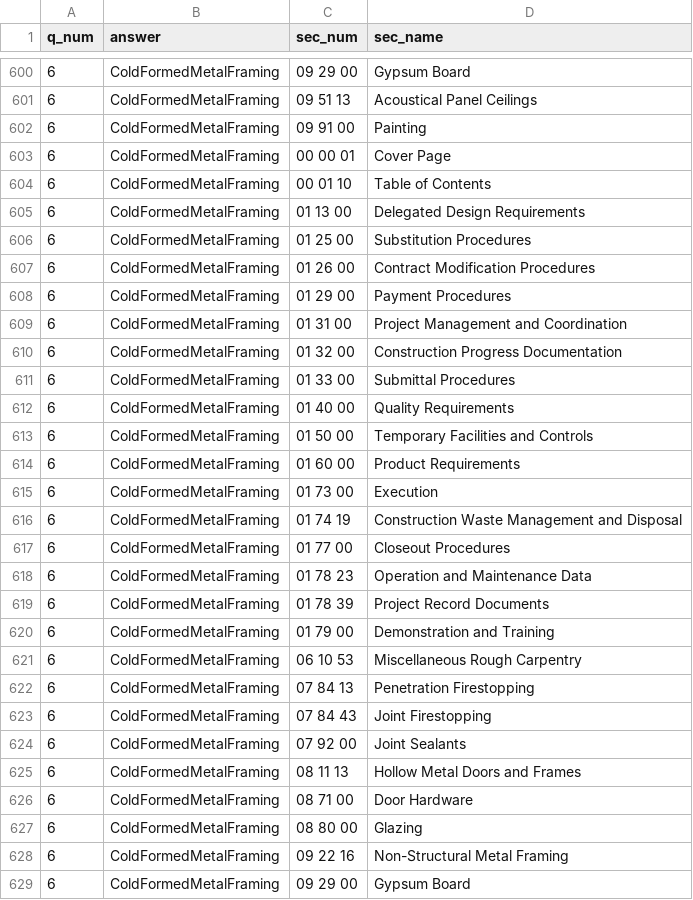
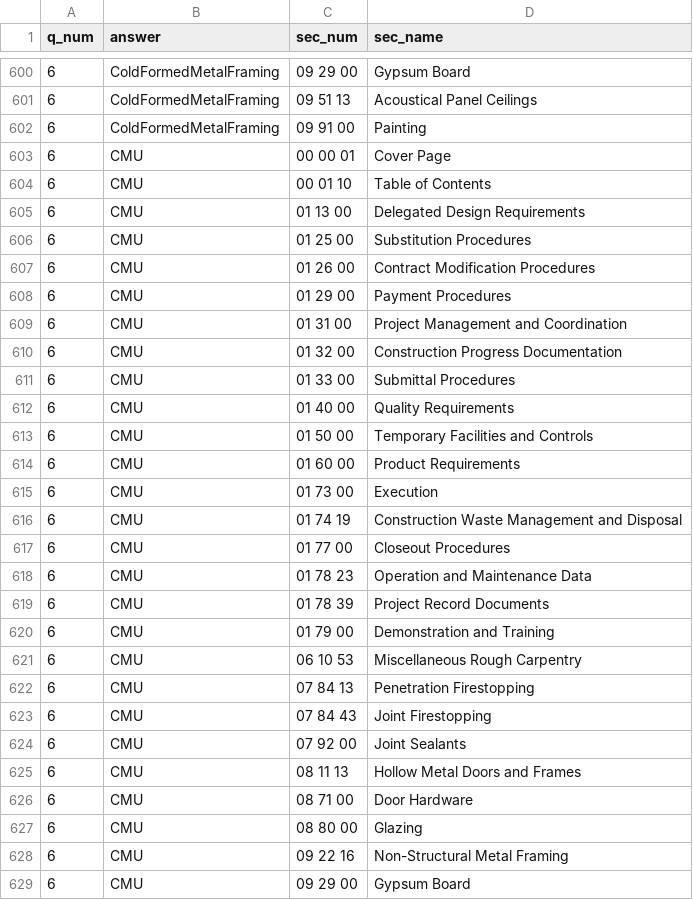
Before and after one commit to nirvik00/specs_app, a CSV file: output.csv, drawn as a sheet; only a part is shown, gaps mark what is left out; the diff covers the shown part only.

```diff
--- a/output.csv
+++ b/output.csv
@@ -602,28 +602,28 @@ q_num,answer,sec_num,sec_name
 6,ColdFormedMetalFraming,09 91 00,Painting
-6,ColdFormedMetalFraming,00 00 01,Cover Page
-6,ColdFormedMetalFraming,00 01 10,Table of Contents
-6,ColdFormedMetalFraming,01 13 00,Delegated Design Requirements
-6,ColdFormedMetalFraming,01 25 00,Substitution Procedures
-6,ColdFormedMetalFraming,01 26 00,Contract Modification Procedures
-6,ColdFormedMetalFraming,01 29 00,Payment Procedures
-6,ColdFormedMetalFraming,01 31 00,Project Management and Coordination
-6,ColdFormedMetalFraming,01 32 00,Construction Progress Documentation
-6,ColdFormedMetalFraming,01 33 00,Submittal Procedures
-6,ColdFormedMetalFraming,01 40 00,Quality Requirements
-6,ColdFormedMetalFraming,01 50 00,Temporary Facilities and Controls
-6,ColdFormedMetalFraming,01 60 00,Product Requirements
-6,ColdFormedMetalFraming,01 73 00,Execution
-6,ColdFormedMetalFraming,01 74 19,Construction Waste Management and Disposal
-6,ColdFormedMetalFraming,01 77 00,Closeout Procedures
-6,ColdFormedMetalFraming,01 78 23,Operation and Maintenance Data
-6,ColdFormedMetalFraming,01 78 39,Project Record Documents
-6,ColdFormedMetalFraming,01 79 00,Demonstration and Training
-6,ColdFormedMetalFraming,06 10 53,Miscellaneous Rough Carpentry
-6,ColdFormedMetalFraming,07 84 13,Penetration Firestopping
-6,ColdFormedMetalFraming,07 84 43,Joint Firestopping
-6,ColdFormedMetalFraming,07 92 00,Joint Sealants
-6,ColdFormedMetalFraming,08 11 13,Hollow Metal Doors and Frames
-6,ColdFormedMetalFraming,08 71 00,Door Hardware
-6,ColdFormedMetalFraming,08 80 00,Glazing
-6,ColdFormedMetalFraming,09 22 16,Non-Structural Metal Framing
-6,ColdFormedMetalFraming,09 29 00,Gypsum Board
+6,CMU,00 00 01,Cover Page
+6,CMU,00 01 10,Table of Contents
+6,CMU,01 13 00,Delegated Design Requirements
+6,CMU,01 25 00,Substitution Procedures
+6,CMU,01 26 00,Contract Modification Procedures
+6,CMU,01 29 00,Payment Procedures
+6,CMU,01 31 00,Project Management and Coordination
+6,CMU,01 32 00,Construction Progress Documentation
+6,CMU,01 33 00,Submittal Procedures
+6,CMU,01 40 00,Quality Requirements
+6,CMU,01 50 00,Temporary Facilities and Controls
+6,CMU,01 60 00,Product Requirements
+6,CMU,01 73 00,Execution
+6,CMU,01 74 19,Construction Waste Management and Disposal
+6,CMU,01 77 00,Closeout Procedures
+6,CMU,01 78 23,Operation and Maintenance Data
+6,CMU,01 78 39,Project Record Documents
+6,CMU,01 79 00,Demonstration and Training
+6,CMU,06 10 53,Miscellaneous Rough Carpentry
+6,CMU,07 84 13,Penetration Firestopping
+6,CMU,07 84 43,Joint Firestopping
+6,CMU,07 92 00,Joint Sealants
+6,CMU,08 11 13,Hollow Metal Doors and Frames
+6,CMU,08 71 00,Door Hardware
+6,CMU,08 80 00,Glazing
+6,CMU,09 22 16,Non-Structural Metal Framing
+6,CMU,09 29 00,Gypsum Board
```
Also changed, not shown: 2 edited cells elsewhere in this file, 10 other files.
